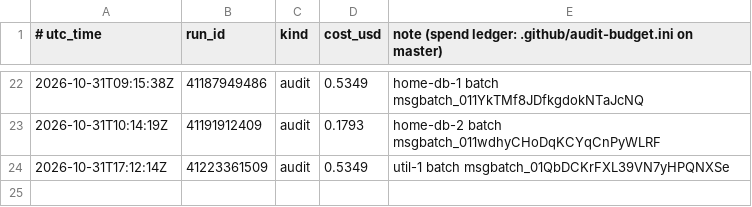
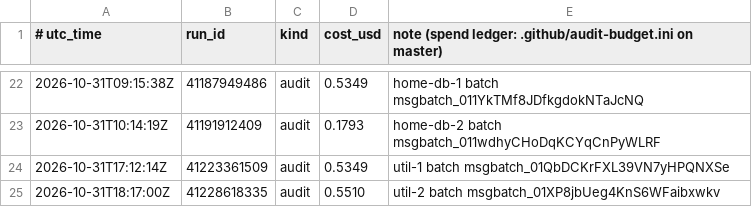
Before and after one commit to calacademy-research/antweb, a TSV file: ledger.tsv, drawn as a sheet; only a part is shown, gaps mark what is left out; the diff names each change by its address in the sheet, - before the commit and + after, or states it on an @@ line.

```diff
--- a/ledger.tsv
+++ b/ledger.tsv
+row 25: 2026-10-31T18:17:00Z | 41228618335 | audit | 0.5510 | util-2 batch msgbatch_01XP8jbUeg4KnS6WFaibxwkv
```
Also changed, not shown: 1 other file.
